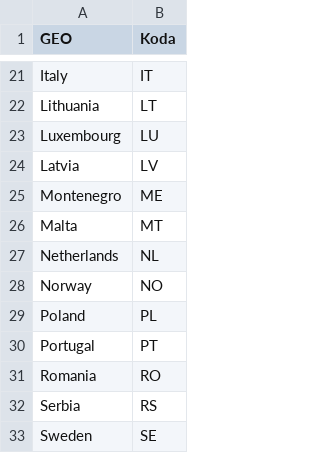
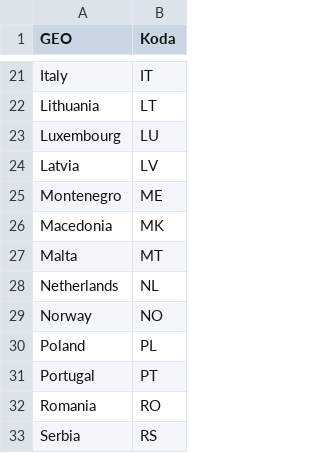
Before and after one commit to jakov-kavcic/APPR-2017, a CSV file: podatki/kode.csv, drawn as a sheet; only a part is shown, gaps mark what is left out; the shorter side is filled out with more unchanged rows; the diff names each change by its address in the sheet, - before the commit and + after, or states it on an @@ line.

```diff
--- a/podatki/kode.csv
+++ b/podatki/kode.csv
+row 26: Macedonia | MK
```
Also changed, not shown: 6 other files.
